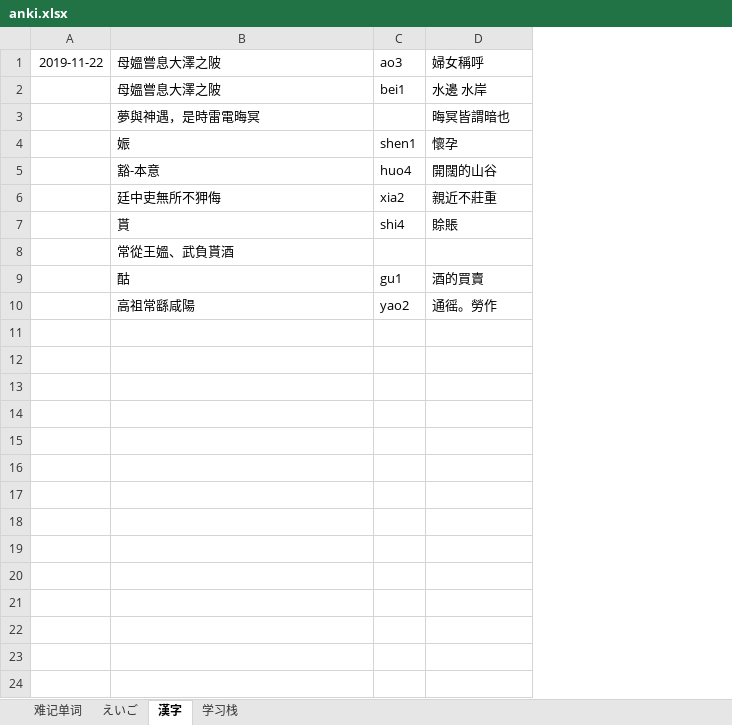
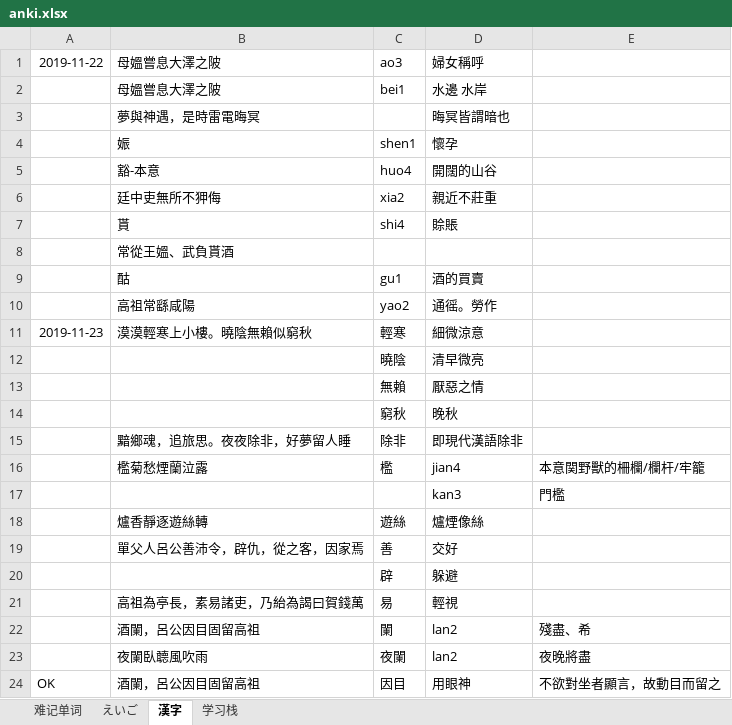
Before and after one commit to madokast/JavaLearning, an Excel workbook: Others/ANKI/anki.xlsx, sheet 漢字, drawn as a sheet; values as stored, in another font and other column widths than the file's, no borders; the diff names each change by its address in the sheet, - before the commit and + after, or states it on an @@ line.

```diff
--- a/Others/ANKI/anki.xlsx (sheet 漢字)
+++ b/Others/ANKI/anki.xlsx (sheet 漢字)
+column E, empty
+row 11: 2019-11-23 | 漠漠輕寒上小樓。曉陰無賴似窮秋 | 輕寒 | 細微涼意
+row 12:  |  | 曉陰 | 清早微亮
+row 13:  |  | 無賴 | 厭惡之情
+row 14:  |  | 窮秋 | 晚秋
+row 15:  | 黯鄉魂，追旅思。夜夜除非，好夢留人睡 | 除非 | 即現代漢語除非
+row 16:  | 檻菊愁煙蘭泣露 | 檻 | jian4 | 本意関野獸的柵欄/欄杆/牢籠
+row 17:  |  |  | kan3 | 門檻
+row 18:  | 爐香靜逐遊絲轉 | 遊絲 | 爐煙像絲
+row 19:  | 單父人呂公善沛令，辟仇，從之客，因家焉 | 善 | 交好
+row 20:  |  | 辟 | 躲避
+row 21:  | 高祖為亭長，素易諸吏，乃紿為謁曰賀錢萬 | 易 | 輕視
+row 22:  | 酒闌，呂公因目固留高祖 | 闌 | lan2 | 殘盡、希
+row 23:  | 夜闌臥聼風吹雨 | 夜闌 | lan2 | 夜晚將盡
+row 24: OK | 酒闌，呂公因目固留高祖 | 因目 | 用眼神 | 不欲對坐者顯言，故動目而留之
```
Also changed, not shown: sheet えいご, sheet 难记单词, sheet 学习栈, 32 other files.
